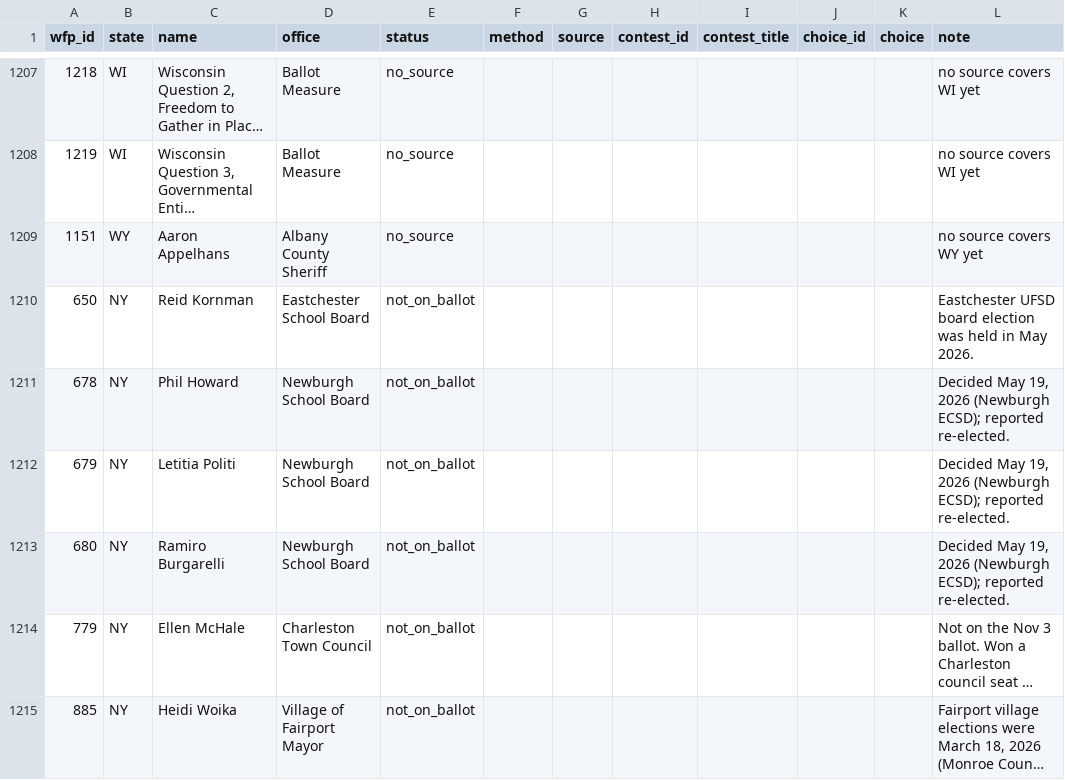
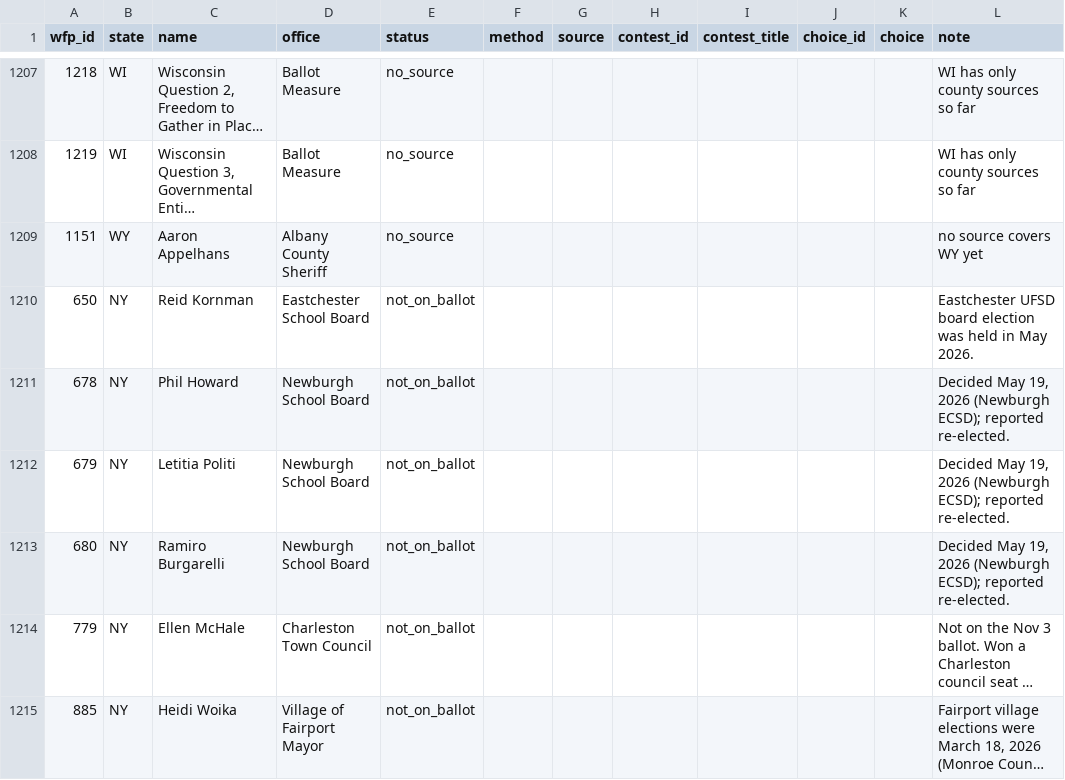
Before and after one commit to chrisscastaneda/wfp-candidate-dashboard, a CSV file: data/results/matches.csv, drawn as a sheet; only a part is shown, gaps mark what is left out; long unchanged cells end in …; the diff covers the shown part only; the diff names each change by its address in the sheet, - before the commit and + after, or states it on an @@ line.

```diff
--- a/data/results/matches.csv
+++ b/data/results/matches.csv
-L1207:L1208 (note): no source covers WI yet
+L1207:L1208 (note): WI has only county sources so far
```
Also changed, not shown: 10 added rows, 10 removed rows and 18 edited cells elsewhere in this file, data/results/manual_entries.csv, 15 other files.
